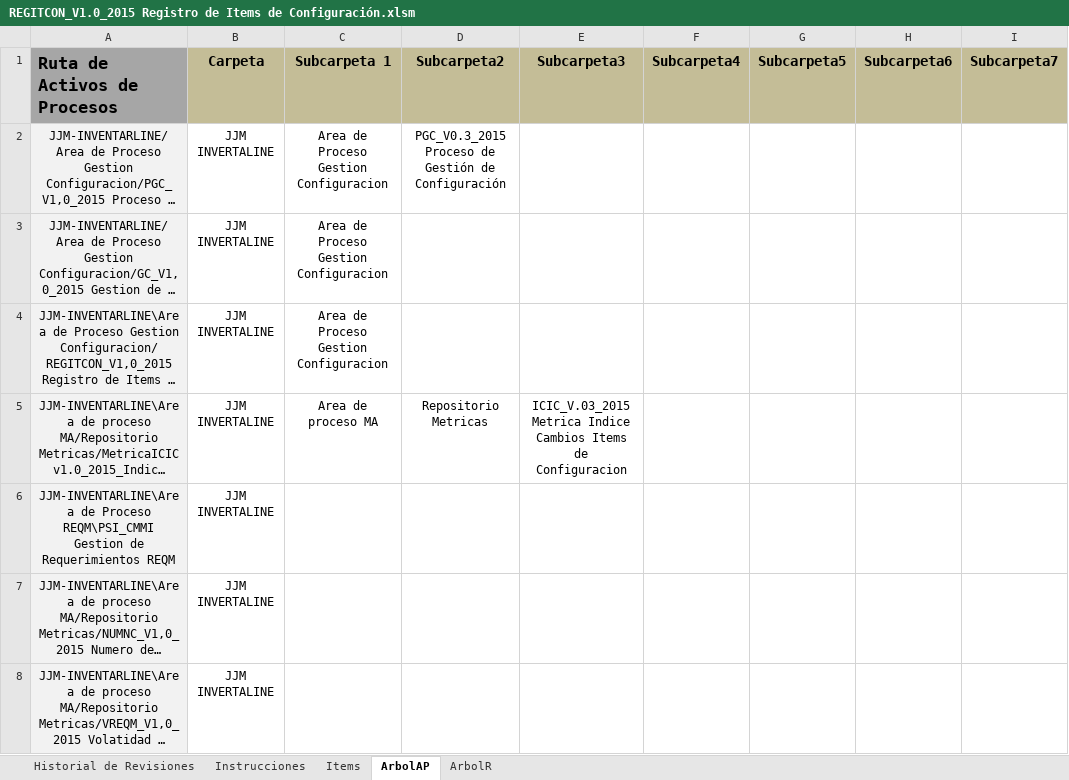
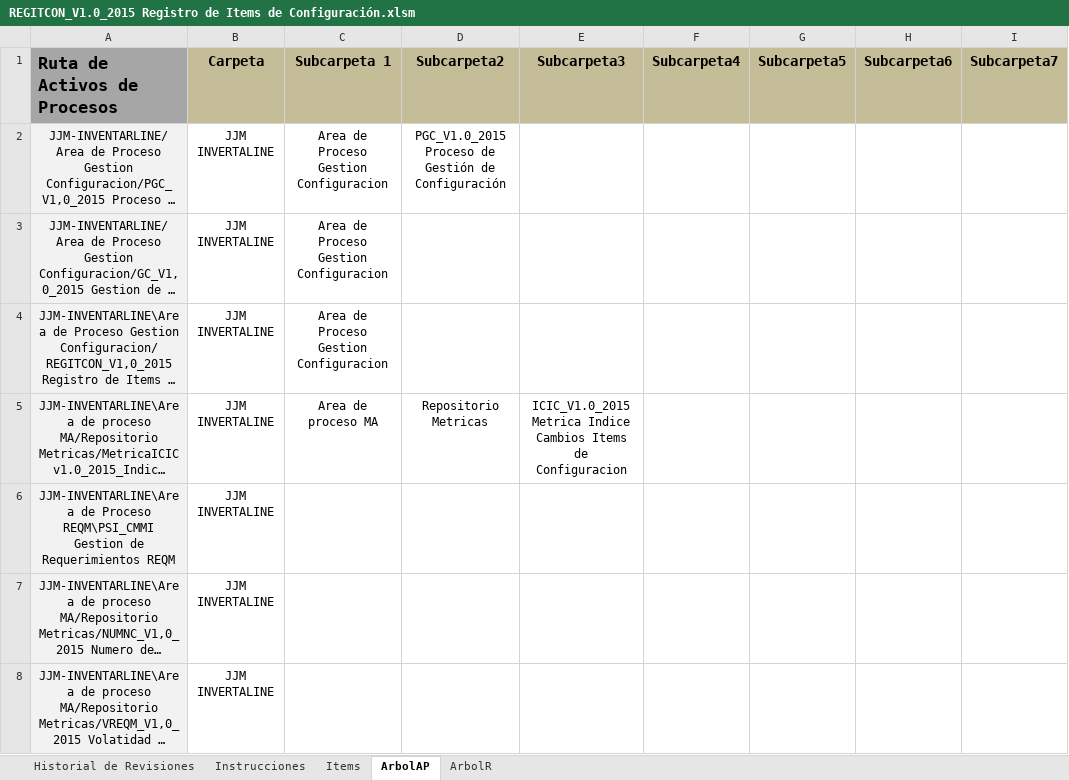
Before and after one commit to MikeCR309/JJM-INVENTARLINE, an Excel workbook: Area de proceso Gestion Configuracion/REGITCON_V1.0_2015 Registro de Items de Configuración.xlsm, sheet ArbolAP, drawn as a sheet; only a part is shown; long unchanged cells end in …; values as stored, in another font and other column widths than the file's, no borders; conditional formats not drawn; the diff names each change by its address in the sheet, - before the commit and + after, or states it on an @@ line.

```diff
--- a/Area de proceso Gestion Configuracion/REGITCON_V1.0_2015 Registro de Items de Configuración.xlsm (sheet ArbolAP)
+++ b/Area de proceso Gestion Configuracion/REGITCON_V1.0_2015 Registro de Items de Configuración.xlsm (sheet ArbolAP)
-D2 (Subcarpeta2): PGC_V0.3_2015 Proceso de…
+D2 (Subcarpeta2): PGC_V1.0_2015 Proceso de…
-E5 (Subcarpeta3): ICIC_V.03_2015 Metrica Indice…
+E5 (Subcarpeta3): ICIC_V1.0_2015 Metrica Indice…
```
Also changed, not shown: sheet Items.
